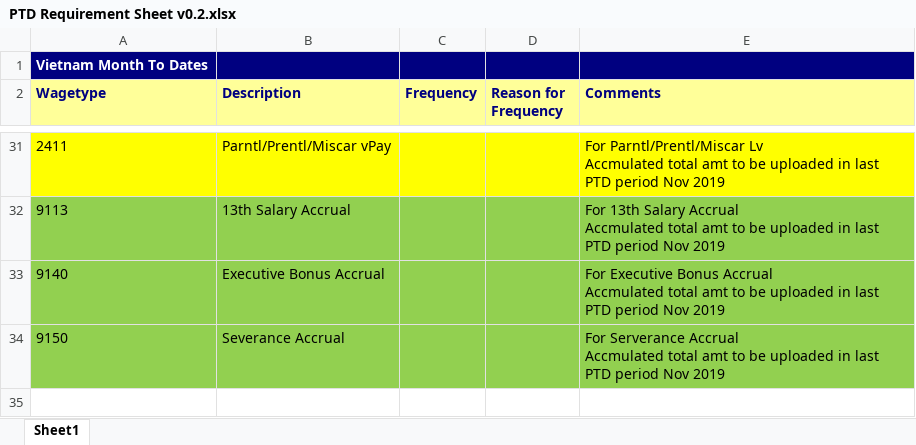
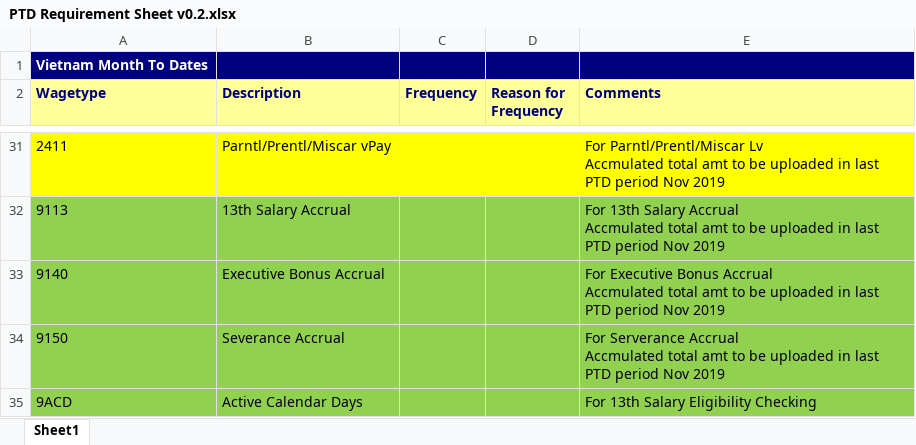
Before and after one commit to RMIT-VN-Team/RMIT_VN_Repo, an Excel workbook: Data Preparation/PTD/PTD Requirement Sheet v0.2.xlsx, sheet Sheet1, drawn as a sheet; only a part is shown, gaps mark what is left out; values as stored, in another font and other column widths than the file's, no borders; the diff names each change by its address in the sheet, - before the commit and + after, or states it on an @@ line.

```diff
--- a/Data Preparation/PTD/PTD Requirement Sheet v0.2.xlsx (sheet Sheet1)
+++ b/Data Preparation/PTD/PTD Requirement Sheet v0.2.xlsx (sheet Sheet1)
+row 35: 9ACD | Active Calendar Days |  |  | For 13th Salary Eligibility Checking
```
Also changed, not shown: 7 other files.
